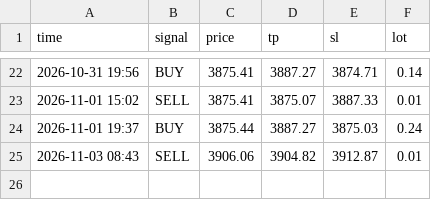
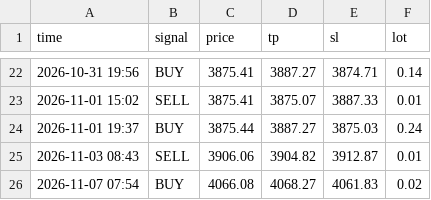
Before and after one commit to Mekapell/tradethong-9mek, a CSV file: signal_log.csv, drawn as a sheet; only a part is shown, gaps mark what is left out; the diff names each change by its address in the sheet, - before the commit and + after, or states it on an @@ line.

```diff
--- a/signal_log.csv
+++ b/signal_log.csv
+row 26: 2026-11-07 07:54 | BUY | 4066.08 | 4068.27 | 4061.83 | 0.02
```
Also changed, not shown: 4 other files.
